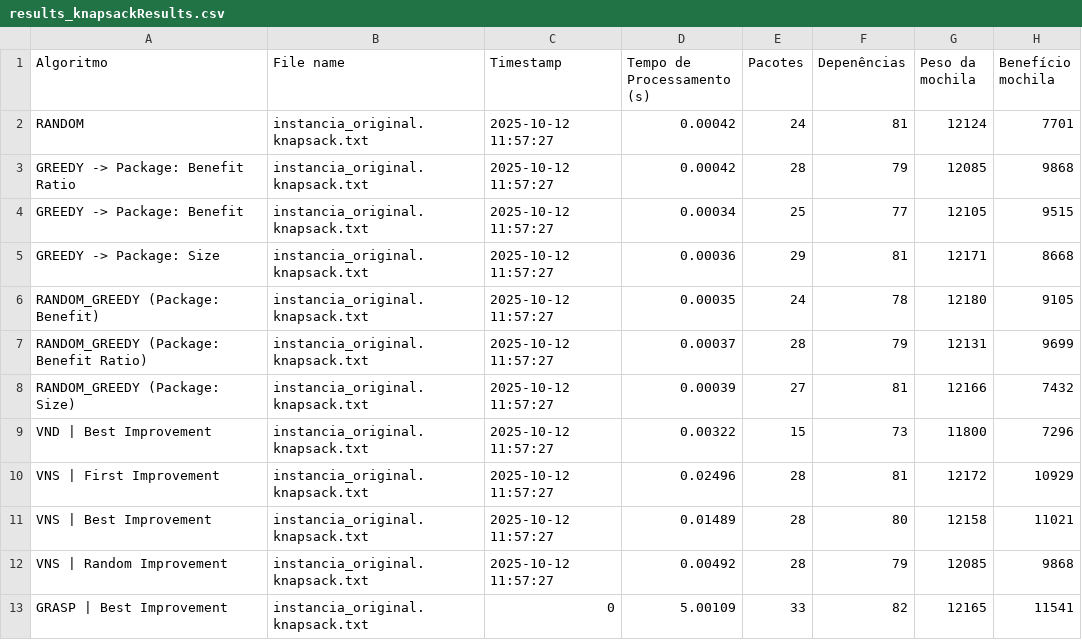
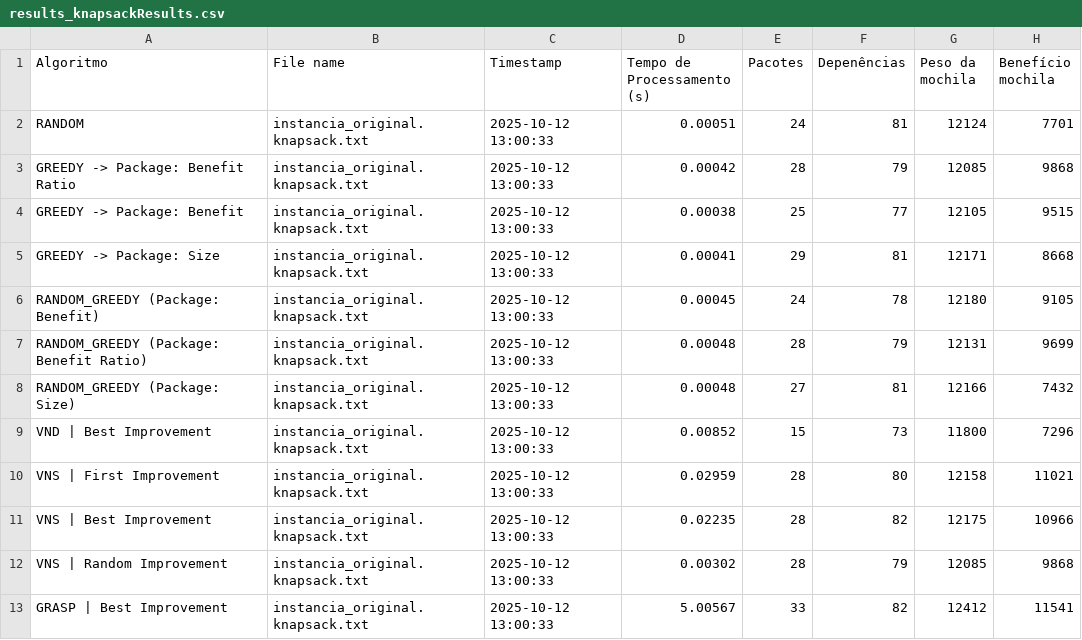
Before and after one commit to alangomes7/Knapsack-problem, a CSV file: input/results_knapsackResults.csv, drawn as a sheet.

```diff
--- a/input/results_knapsackResults.csv
+++ b/input/results_knapsackResults.csv
@@ -1,13 +1,13 @@
 Algoritmo,File name,Timestamp,Tempo de Processamento (s),Pacotes,Depenências,Peso da mochila,Benefício mochila
-RANDOM,instancia_original.knapsack.txt,2025-10-12 11:57:27,0.00042,24,81,12124,7701
-GREEDY -> Package: Benefit Ratio,instancia_original.knapsack.txt,2025-10-12 11:57:27,0.00042,28,79,12085,9868
-GREEDY -> Package: Benefit,instancia_original.knapsack.txt,2025-10-12 11:57:27,0.00034,25,77,12105,9515
-GREEDY -> Package: Size,instancia_original.knapsack.txt,2025-10-12 11:57:27,0.00036,29,81,12171,8668
-RANDOM_GREEDY (Package: Benefit),instancia_original.knapsack.txt,2025-10-12 11:57:27,0.00035,24,78,12180,9105
-RANDOM_GREEDY (Package: Benefit Ratio),instancia_original.knapsack.txt,2025-10-12 11:57:27,0.00037,28,79,12131,9699
-RANDOM_GREEDY (Package: Size),instancia_original.knapsack.txt,2025-10-12 11:57:27,0.00039,27,81,12166,7432
-VND | Best Improvement,instancia_original.knapsack.txt,2025-10-12 11:57:27,0.00322,15,73,11800,7296
-VNS | First Improvement,instancia_original.knapsack.txt,2025-10-12 11:57:27,0.02496,28,81,12172,10929
-VNS | Best Improvement,instancia_original.knapsack.txt,2025-10-12 11:57:27,0.01489,28,80,12158,11021
-VNS | Random Improvement,instancia_original.knapsack.txt,2025-10-12 11:57:27,0.00492,28,79,12085,9868
-GRASP | Best Improvement,instancia_original.knapsack.txt,0,5.00109,33,82,12165,11541
+RANDOM,instancia_original.knapsack.txt,2025-10-12 13:00:33,0.00051,24,81,12124,7701
+GREEDY -> Package: Benefit Ratio,instancia_original.knapsack.txt,2025-10-12 13:00:33,0.00042,28,79,12085,9868
+GREEDY -> Package: Benefit,instancia_original.knapsack.txt,2025-10-12 13:00:33,0.00038,25,77,12105,9515
+GREEDY -> Package: Size,instancia_original.knapsack.txt,2025-10-12 13:00:33,0.00041,29,81,12171,8668
+RANDOM_GREEDY (Package: Benefit),instancia_original.knapsack.txt,2025-10-12 13:00:33,0.00045,24,78,12180,9105
+RANDOM_GREEDY (Package: Benefit Ratio),instancia_original.knapsack.txt,2025-10-12 13:00:33,0.00048,28,79,12131,9699
+RANDOM_GREEDY (Package: Size),instancia_original.knapsack.txt,2025-10-12 13:00:33,0.00048,27,81,12166,7432
+VND | Best Improvement,instancia_original.knapsack.txt,2025-10-12 13:00:33,0.00852,15,73,11800,7296
+VNS | First Improvement,instancia_original.knapsack.txt,2025-10-12 13:00:33,0.02959,28,80,12158,11021
+VNS | Best Improvement,instancia_original.knapsack.txt,2025-10-12 13:00:33,0.02235,28,82,12175,10966
+VNS | Random Improvement,instancia_original.knapsack.txt,2025-10-12 13:00:33,0.00302,28,79,12085,9868
+GRASP | Best Improvement,instancia_original.knapsack.txt,2025-10-12 13:00:33,5.00567,33,82,12412,11541
```
Also changed, not shown: 17 other files.
